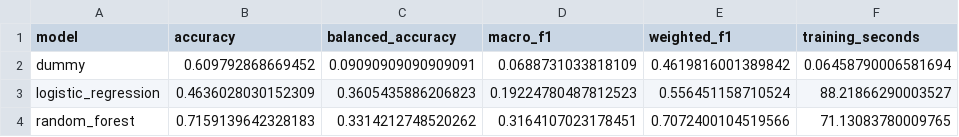
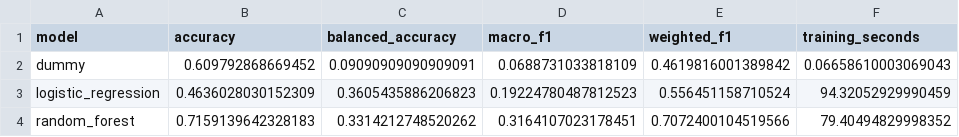
Before and after one commit to maxyzhang/subsurface-ml-platform, a CSV file: reports/models/baseline_model_comparison.csv, drawn as a sheet.

Commit message:
Add experient tracking for model training

```diff
--- a/reports/models/baseline_model_comparison.csv
+++ b/reports/models/baseline_model_comparison.csv
@@ -1,4 +1,4 @@
 model,accuracy,balanced_accuracy,macro_f1,weighted_f1,training_seconds
-dummy,0.609792868669452,0.09090909090909091,0.0688731033818109,0.4619816001389842,0.06458790006581694
-logistic_regression,0.4636028030152309,0.3605435886206823,0.19224780487812523,0.556451158710524,88.21866290003527
-random_forest,0.7159139642328183,0.3314212748520262,0.3164107023178451,0.7072400104519566,71.13083780009765
+dummy,0.609792868669452,0.09090909090909091,0.0688731033818109,0.4619816001389842,0.06658610003069043
+logistic_regression,0.4636028030152309,0.3605435886206823,0.19224780487812523,0.556451158710524,94.32052929990459
+random_forest,0.7159139642328183,0.3314212748520262,0.3164107023178451,0.7072400104519566,79.40494829998352
```
Also changed, not shown: 7 other files.
